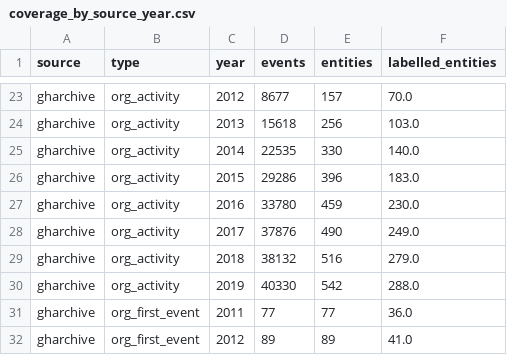
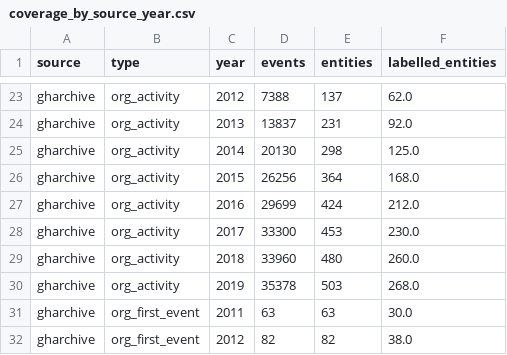
Before and after one commit to hasandolmaci/Main-Summit-Hackathon, a CSV file: radar-backtest/data/processed/coverage_by_source_year.csv, drawn as a sheet; only a part is shown, gaps mark what is left out; the diff covers the shown part only; the diff names each change by its address in the sheet, - before the commit and + after, or states it on an @@ line.

```diff
--- a/radar-backtest/data/processed/coverage_by_source_year.csv
+++ b/radar-backtest/data/processed/coverage_by_source_year.csv
-D23 (events): 8677
+D23 (events): 7388
-E23 (entities): 157
+E23 (entities): 137
-F23 (labelled_entities): 70.0
+F23 (labelled_entities): 62.0
-D24 (events): 15618
+D24 (events): 13837
-E24 (entities): 256
+E24 (entities): 231
-F24 (labelled_entities): 103.0
+F24 (labelled_entities): 92.0
-D25 (events): 22535
+D25 (events): 20130
-E25 (entities): 330
+E25 (entities): 298
-F25 (labelled_entities): 140.0
+F25 (labelled_entities): 125.0
-D26 (events): 29286
+D26 (events): 26256
-E26 (entities): 396
+E26 (entities): 364
-F26 (labelled_entities): 183.0
+F26 (labelled_entities): 168.0
-D27 (events): 33780
+D27 (events): 29699
-E27 (entities): 459
+E27 (entities): 424
-F27 (labelled_entities): 230.0
+F27 (labelled_entities): 212.0
-D28 (events): 37876
+D28 (events): 33300
-E28 (entities): 490
+E28 (entities): 453
-F28 (labelled_entities): 249.0
+F28 (labelled_entities): 230.0
-D29 (events): 38132
+D29 (events): 33960
-E29 (entities): 516
+E29 (entities): 480
-F29 (labelled_entities): 279.0
+F29 (labelled_entities): 260.0
-D30 (events): 40330
+D30 (events): 35378
-E30 (entities): 542
+E30 (entities): 503
-F30 (labelled_entities): 288.0
+F30 (labelled_entities): 268.0
-D31 (events): 77
+D31 (events): 63
-E31 (entities): 77
+E31 (entities): 63
-F31 (labelled_entities): 36.0
+F31 (labelled_entities): 30.0
-D32 (events): 89
+D32 (events): 82
-E32 (entities): 89
+E32 (entities): 82
-F32 (labelled_entities): 41.0
+F32 (labelled_entities): 38.0
```
Also changed, not shown: 77 edited cells elsewhere in this file, radar-backtest/data/processed/match_sample_github.csv, 8 other files.
